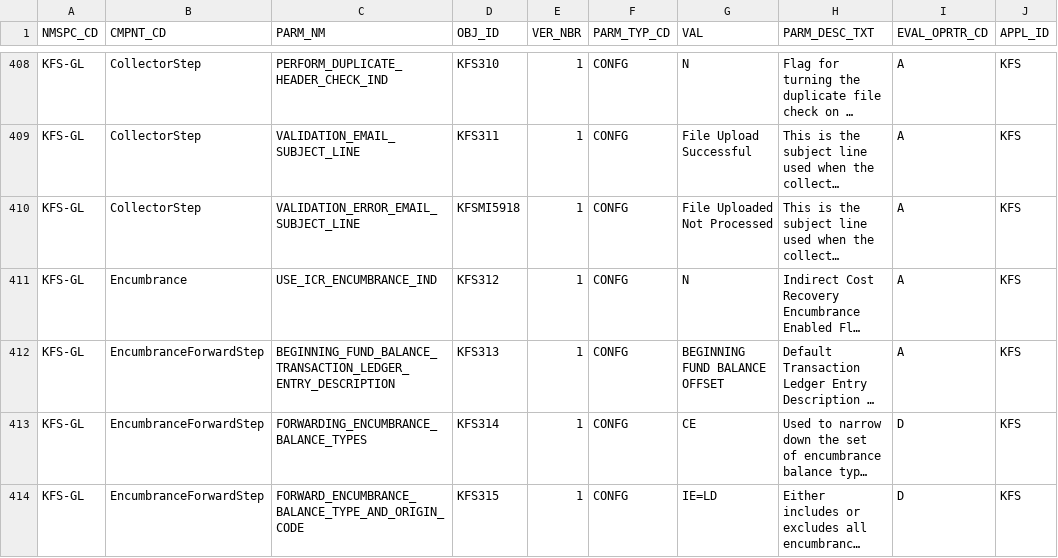
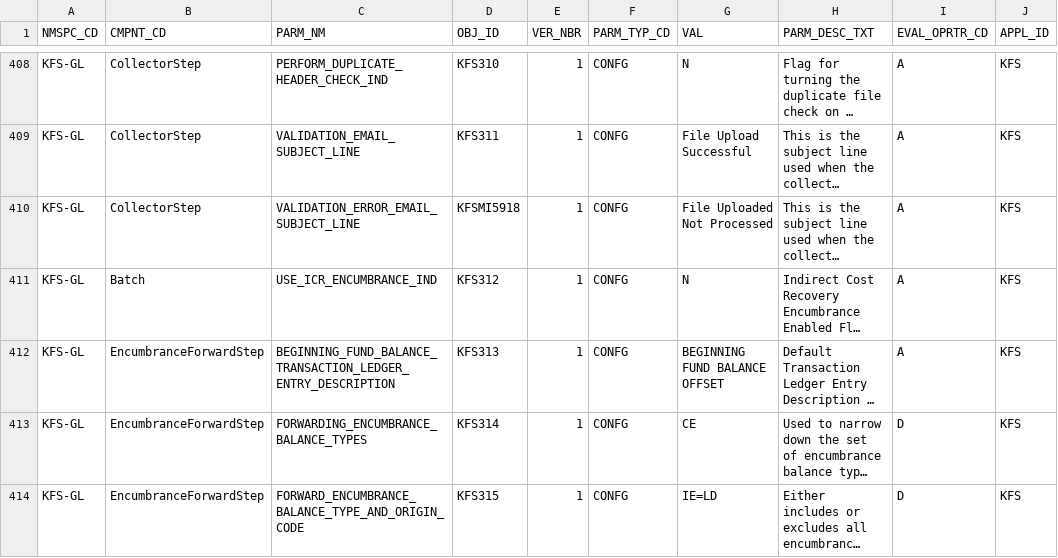
Before and after one commit to CU-CommunityApps/kfs-5-3, a CSV file: work/db/rice-data/bootstrap/krcr_parm_t.csv, drawn as a sheet; only a part is shown, gaps mark what is left out; long unchanged cells end in …; the diff names each change by its address in the sheet, - before the commit and + after, or states it on an @@ line.

Commit message:
KFSTP-1276: change KFS-GL / Encumbrance / USE_ICR_ENCUMBRANCE_IND parameter to KFS-GL / Batch / USE_ICR_ENCUMBRANCE_IND and use it to determine whether or not to run the ICR encumbrance steps in the poster job
git-svn-id: https://svn.kuali.org/repos/kfs/branches/release-5-3@44804 05dbba50-812c-11dd-b2f5-a7aa3c7f87f7

```diff
--- a/work/db/rice-data/bootstrap/krcr_parm_t.csv
+++ b/work/db/rice-data/bootstrap/krcr_parm_t.csv
-B411 (CMPNT_CD): Encumbrance
+B411 (CMPNT_CD): Batch
```
Also changed, not shown: work/db/rice-data/demo/krcr_parm_t.csv, 5 other files.
